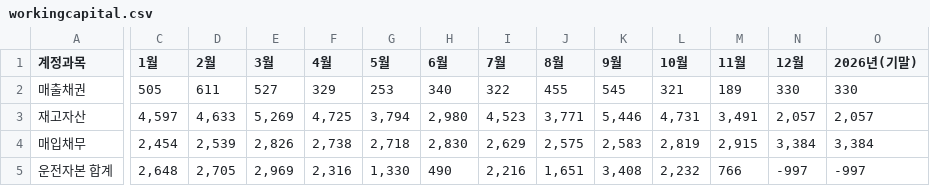
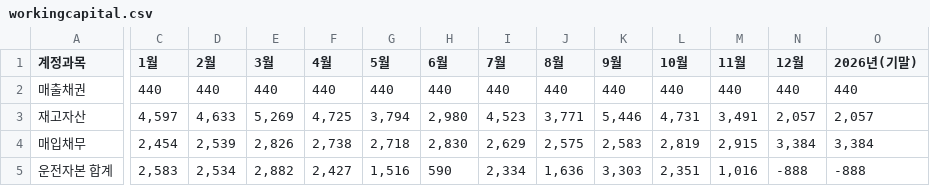
Before and after one commit to kyeongsoo88/stocashnew, a CSV file: public/data/workingcapital.csv, drawn as a sheet; only a part is shown, gaps mark what is left out; the diff covers the shown part only; the diff names each change by its address in the sheet, - before the commit and + after, or states it on an @@ line.

```diff
--- a/public/data/workingcapital.csv
+++ b/public/data/workingcapital.csv
-C2 (1월): 505
+C2 (1월): 440
-D2 (2월): 611
+D2 (2월): 440
-E2 (3월): 527
+E2 (3월): 440
-F2 (4월): 329
+F2 (4월): 440
-G2 (5월): 253
+G2 (5월): 440
-H2 (6월): 340
+H2 (6월): 440
-I2 (7월): 322
+I2 (7월): 440
-J2 (8월): 455
+J2 (8월): 440
-K2 (9월): 545
+K2 (9월): 440
-L2 (10월): 321
+L2 (10월): 440
-M2 (11월): 189
+M2 (11월): 440
-N2 (12월): 330
+N2 (12월): 440
-O2 (2026년(기말)): 330
+O2 (2026년(기말)): 440
-C5 (1월): 2,648
+C5 (1월): 2,583
-D5 (2월): 2,705
+D5 (2월): 2,534
-E5 (3월): 2,969
+E5 (3월): 2,882
-F5 (4월): 2,316
+F5 (4월): 2,427
-G5 (5월): 1,330
+G5 (5월): 1,516
-H5 (6월): 490
+H5 (6월): 590
-I5 (7월): 2,216
+I5 (7월): 2,334
-J5 (8월): 1,651
+J5 (8월): 1,636
-K5 (9월): 3,408
+K5 (9월): 3,303
-L5 (10월): 2,232
+L5 (10월): 2,351
-M5 (11월): 766
+M5 (11월): 1,016
-N5 (12월): -997
+N5 (12월): -888
-O5 (2026년(기말)): -997
+O5 (2026년(기말)): -888
```
Also changed, not shown: 2 edited cells elsewhere in this file, public/data/cashflow.csv, public/data/cashloan.csv.
